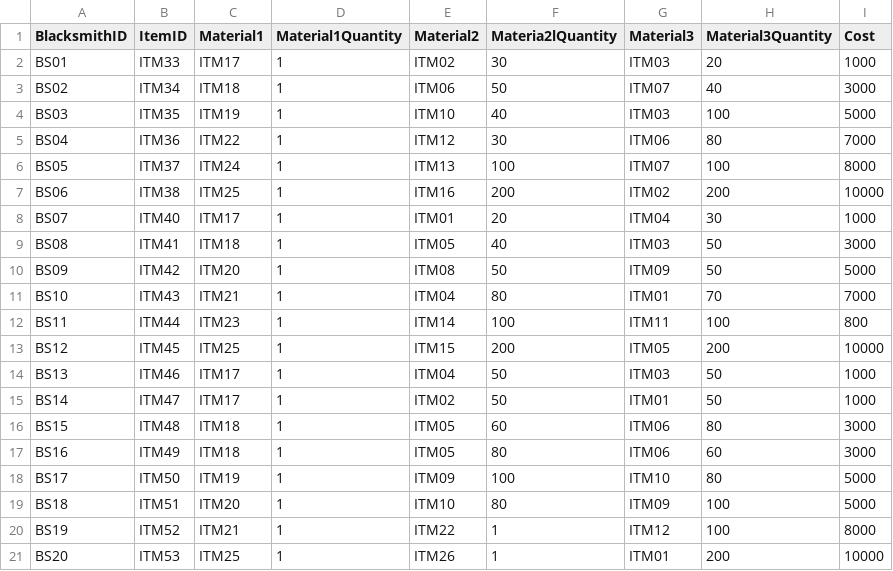
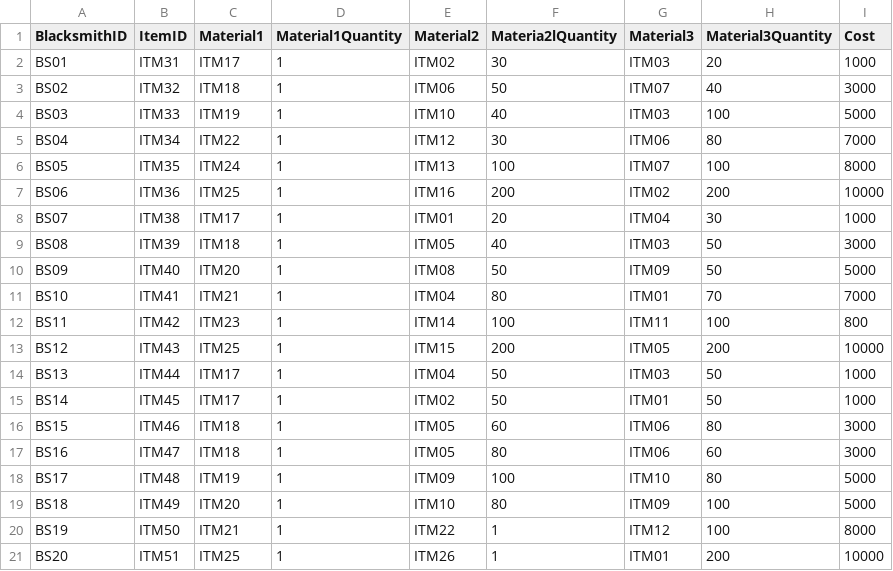
Before and after one commit to Lanzkuy/calamity-rpg, a CSV file: out/production/resources/BlacksmithData.csv, drawn as a sheet.

```diff
--- a/out/production/resources/BlacksmithData.csv
+++ b/out/production/resources/BlacksmithData.csv
@@ -1,21 +1,21 @@
 BlacksmithID;ItemID;Material1;Material1Quantity;Material2;Materia2lQuantity;Material3;Material3Quantity;Cost
-BS01;ITM33;ITM17;1;ITM02;30;ITM03;20;1000
-BS02;ITM34;ITM18;1;ITM06;50;ITM07;40;3000
-BS03;ITM35;ITM19;1;ITM10;40;ITM03;100;5000
-BS04;ITM36;ITM22;1;ITM12;30;ITM06;80;7000
-BS05;ITM37;ITM24;1;ITM13;100;ITM07;100;8000
-BS06;ITM38;ITM25;1;ITM16;200;ITM02;200;10000
-BS07;ITM40;ITM17;1;ITM01;20;ITM04;30;1000
-BS08;ITM41;ITM18;1;ITM05;40;ITM03;50;3000
-BS09;ITM42;ITM20;1;ITM08;50;ITM09;50;5000
-BS10;ITM43;ITM21;1;ITM04;80;ITM01;70;7000
-BS11;ITM44;ITM23;1;ITM14;100;ITM11;100;800
-BS12;ITM45;ITM25;1;ITM15;200;ITM05;200;10000
-BS13;ITM46;ITM17;1;ITM04;50;ITM03;50;1000
-BS14;ITM47;ITM17;1;ITM02;50;ITM01;50;1000
-BS15;ITM48;ITM18;1;ITM05;60;ITM06;80;3000
-BS16;ITM49;ITM18;1;ITM05;80;ITM06;60;3000
-BS17;ITM50;ITM19;1;ITM09;100;ITM10;80;5000
-BS18;ITM51;ITM20;1;ITM10;80;ITM09;100;5000
-BS19;ITM52;ITM21;1;ITM22;1;ITM12;100;8000
-BS20;ITM53;ITM25;1;ITM26;1;ITM01;200;10000
+BS01;ITM31;ITM17;1;ITM02;30;ITM03;20;1000
+BS02;ITM32;ITM18;1;ITM06;50;ITM07;40;3000
+BS03;ITM33;ITM19;1;ITM10;40;ITM03;100;5000
+BS04;ITM34;ITM22;1;ITM12;30;ITM06;80;7000
+BS05;ITM35;ITM24;1;ITM13;100;ITM07;100;8000
+BS06;ITM36;ITM25;1;ITM16;200;ITM02;200;10000
+BS07;ITM38;ITM17;1;ITM01;20;ITM04;30;1000
+BS08;ITM39;ITM18;1;ITM05;40;ITM03;50;3000
+BS09;ITM40;ITM20;1;ITM08;50;ITM09;50;5000
+BS10;ITM41;ITM21;1;ITM04;80;ITM01;70;7000
+BS11;ITM42;ITM23;1;ITM14;100;ITM11;100;800
+BS12;ITM43;ITM25;1;ITM15;200;ITM05;200;10000
+BS13;ITM44;ITM17;1;ITM04;50;ITM03;50;1000
+BS14;ITM45;ITM17;1;ITM02;50;ITM01;50;1000
+BS15;ITM46;ITM18;1;ITM05;60;ITM06;80;3000
+BS16;ITM47;ITM18;1;ITM05;80;ITM06;60;3000
+BS17;ITM48;ITM19;1;ITM09;100;ITM10;80;5000
+BS18;ITM49;ITM20;1;ITM10;80;ITM09;100;5000
+BS19;ITM50;ITM21;1;ITM22;1;ITM12;100;8000
+BS20;ITM51;ITM25;1;ITM26;1;ITM01;200;10000
```
Also changed, not shown: out/production/resources/DungeonData.csv, src/main/resources/BlacksmithData.csv, 12 other files.
